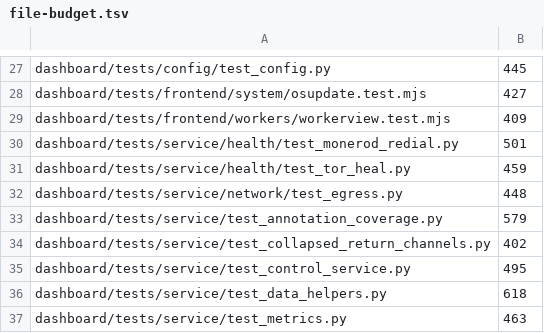
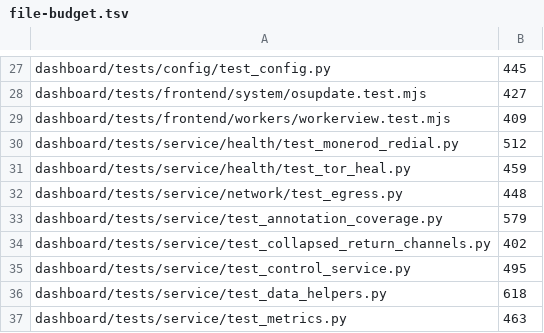
Before and after one commit to p2pool-starter-stack/pithead, a TSV file: docs/dev/file-budget.tsv, drawn as a sheet; only a part is shown, gaps mark what is left out.

```diff
--- a/docs/dev/file-budget.tsv
+++ b/docs/dev/file-budget.tsv
@@ -29,3 +29,3 @@ dashboard/tests/frontend/system/osupdate.test.mjs	427
 dashboard/tests/frontend/workers/workerview.test.mjs	409
-dashboard/tests/service/health/test_monerod_redial.py	501
+dashboard/tests/service/health/test_monerod_redial.py	512
 dashboard/tests/service/health/test_tor_heal.py	459
```
Also changed, not shown: 3 other files.
